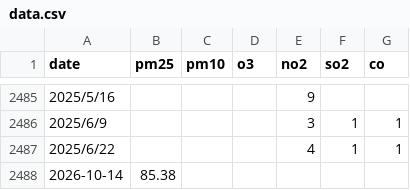
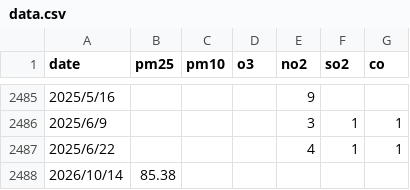
Before and after one commit to soliharustamxojayeva11-arch/Data-collection, a CSV file: data.csv, drawn as a sheet; only a part is shown, gaps mark what is left out.

Commit message:
Update data.csv

```diff
--- a/data.csv
+++ b/data.csv
@@ -2487,2 +2487,2 @@ date, pm25, pm10, o3, no2, so2, co
 2025/6/22, , , , 4, 1, 1
-2026-10-14,85.38
+2026/10/14,85.38
```
